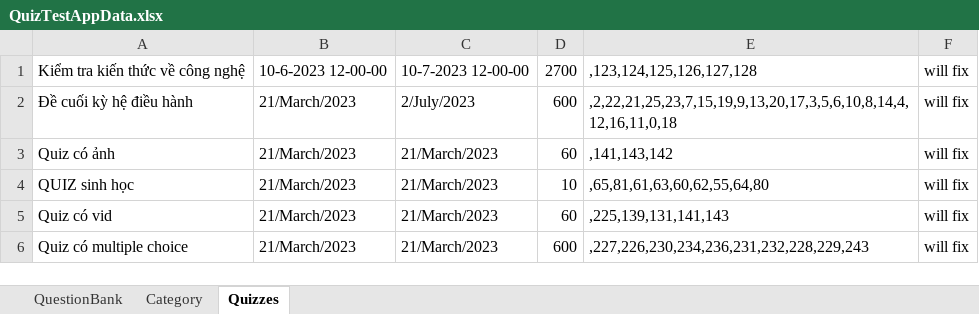
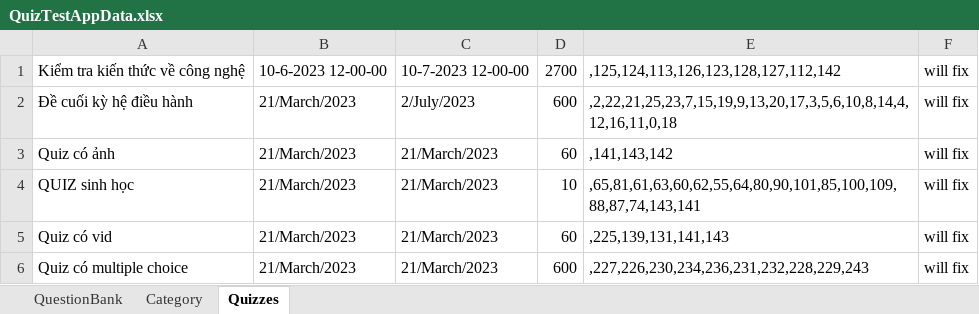
Before and after one commit to dat94-03/quiz-test-app, an Excel workbook: src/main/java/data/QuizTestAppData.xlsx, sheet Quizzes, drawn as a sheet; values as stored, in another font and other column widths than the file's, no borders; the diff names each change by its address in the sheet, - before the commit and + after, or states it on an @@ line.

```diff
--- a/src/main/java/data/QuizTestAppData.xlsx (sheet Quizzes)
+++ b/src/main/java/data/QuizTestAppData.xlsx (sheet Quizzes)
-E1: ,123,124,125,126,127,128
+E1: ,125,124,113,126,123,128,127,112,142
-E4: ,65,81,61,63,60,62,55,64,80
+E4: ,65,81,61,63,60,62,55,64,80,90,101,85,100,109,88,87,74,143,141
```
Also changed, not shown: sheet QuestionBank, 16 other files.
